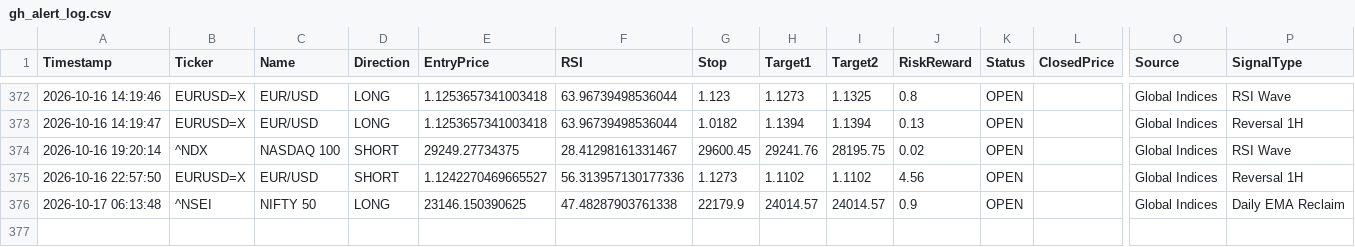
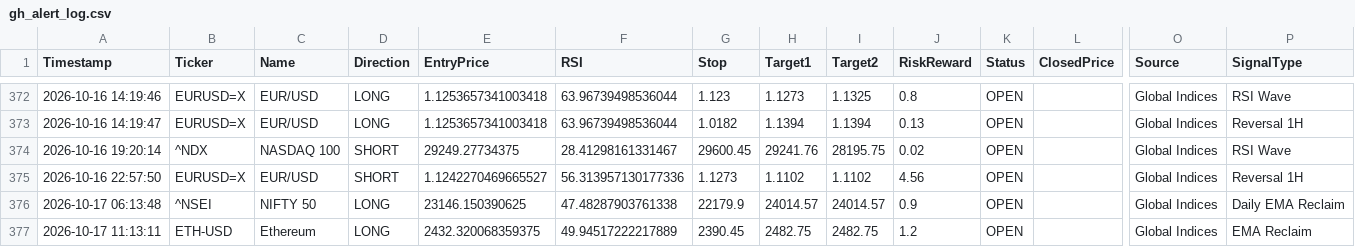
Before and after one commit to pkgfinance2022/MarketPulse, a CSV file: database/gh_alert_log.csv, drawn as a sheet; only a part is shown, gaps mark what is left out; rows hold the shown columns only; the diff names each change by its address in the sheet, - before the commit and + after, or states it on an @@ line.

```diff
--- a/database/gh_alert_log.csv
+++ b/database/gh_alert_log.csv
+row 377: 2026-10-17 11:13:11 | ETH-USD | Ethereum | LONG | 2432.320068359375 | 49.94517222217889 | 2390.45 | 2482.75 | 2482.75 | 1.2 | OPEN |  | Global Indices | EMA Reclaim
```
Also changed, not shown: 1 other file.
